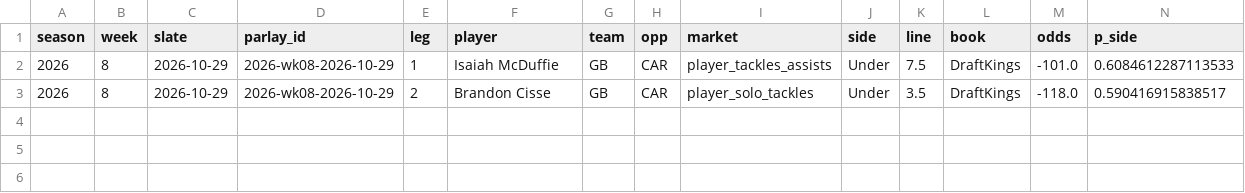
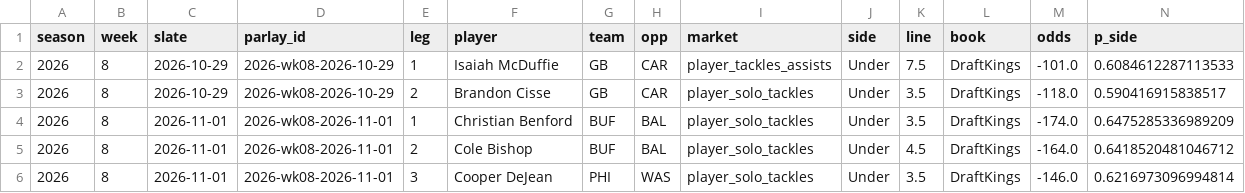
Before and after one commit to EvanDAmours/ArvellsStinkySlammerModel, a CSV file: data/parlays.csv, drawn as a sheet; only a part is shown; rows hold the shown columns only; the diff names each change by its address in the sheet, - before the commit and + after, or states it on an @@ line.

Commit message:
Lines 2026-10-31T19:01

```diff
--- a/data/parlays.csv
+++ b/data/parlays.csv
+row 4: 2026 | 8 | 2026-11-01 | 2026-wk08-2026-11-01 | 1 | Christian Benford | BUF | BAL | player_solo_tackles | Under | 3.5 | DraftKings | -174.0 | 0.6475285336989209
+row 5: 2026 | 8 | 2026-11-01 | 2026-wk08-2026-11-01 | 2 | Cole Bishop | BUF | BAL | player_solo_tackles | Under | 4.5 | DraftKings | -164.0 | 0.6418520481046712
+row 6: 2026 | 8 | 2026-11-01 | 2026-wk08-2026-11-01 | 3 | Cooper DeJean | PHI | WAS | player_solo_tackles | Under | 3.5 | DraftKings | -146.0 | 0.6216973096994814
```
Also changed, not shown: 6 other files.
